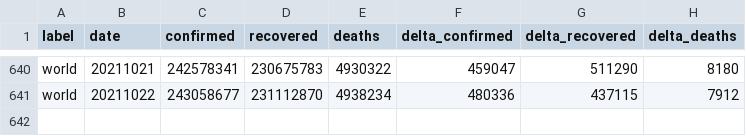
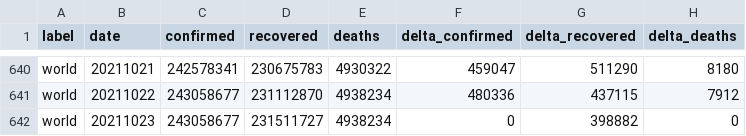
Before and after one commit to kirajano/corona-scrape-morgenpost, a CSV file: world_covid.csv, drawn as a sheet; only a part is shown, gaps mark what is left out; the diff names each change by its address in the sheet, - before the commit and + after, or states it on an @@ line.

```diff
--- a/world_covid.csv
+++ b/world_covid.csv
+row 642: world | 20211023 | 243058677 | 231511727 | 4938234 | 0 | 398882 | 0
```
Also changed, not shown: europe_covid.csv, germany_covid.csv.
